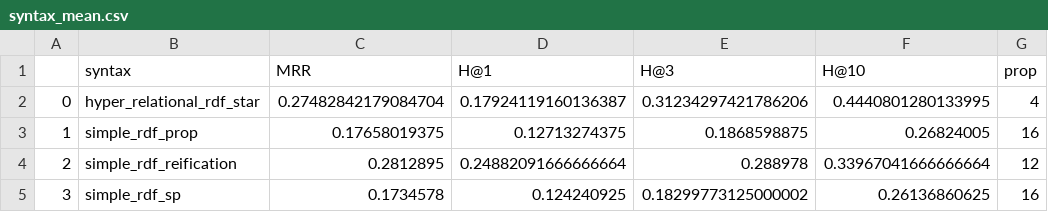
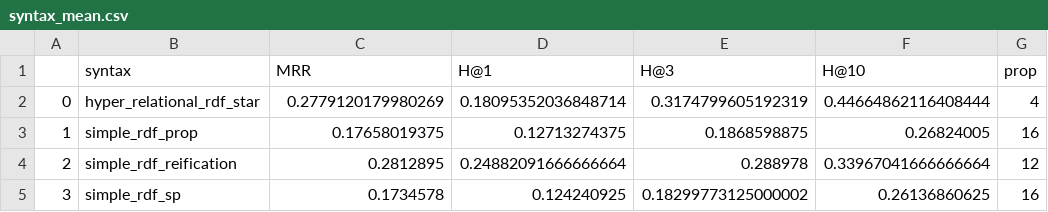
Before and after one commit to SonyCSLParis/complex_kg_embeddings, a CSV file: stats/syntax_mean.csv, drawn as a sheet.

```diff
--- a/stats/syntax_mean.csv
+++ b/stats/syntax_mean.csv
@@ -1,3 +1,3 @@
 ,syntax,MRR,H@1,H@3,H@10,prop
-0,hyper_relational_rdf_star,0.27482842179084704,0.17924119160136387,0.31234297421786206,0.4440801280133995,4
+0,hyper_relational_rdf_star,0.2779120179980269,0.18095352036848714,0.3174799605192319,0.44664862116408444,4
 1,simple_rdf_prop,0.17658019375,0.12713274375,0.1868598875,0.26824005,16
```
Also changed, not shown: stats/syntax_simkgc.csv, 1 other file.
